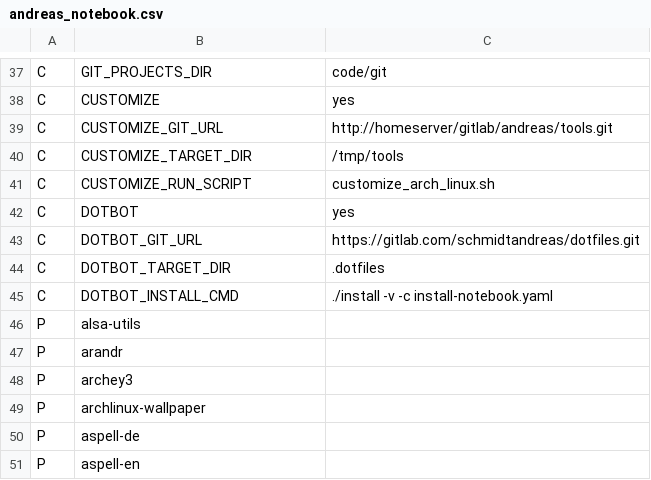
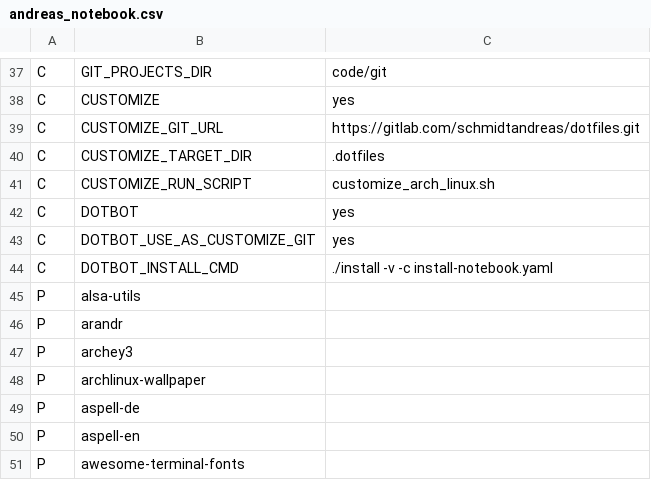
Before and after one commit to schmidtandreas/arch-install, a CSV file: configs/andreas_notebook.csv, drawn as a sheet; only a part is shown, gaps mark what is left out; the shorter side is filled out with more unchanged rows.

Commit message:
use customize git repo as dotbot repo
Signed-off-by: Andreas Schmidt <mail@schmidt-andreas.de>

```diff
--- a/configs/andreas_notebook.csv
+++ b/configs/andreas_notebook.csv
@@ -38,8 +38,7 @@ C,GIT_PROJECTS_DIR,code/git
 C,CUSTOMIZE,yes
-C,CUSTOMIZE_GIT_URL,http://homeserver/gitlab/andreas/tools.git
-C,CUSTOMIZE_TARGET_DIR,/tmp/tools
+C,CUSTOMIZE_GIT_URL,https://gitlab.com/schmidtandreas/dotfiles.git
+C,CUSTOMIZE_TARGET_DIR,.dotfiles
 C,CUSTOMIZE_RUN_SCRIPT,customize_arch_linux.sh
 C,DOTBOT,yes
-C,DOTBOT_GIT_URL,https://gitlab.com/schmidtandreas/dotfiles.git
-C,DOTBOT_TARGET_DIR,.dotfiles
+C,DOTBOT_USE_AS_CUSTOMIZE_GIT,yes
 C,DOTBOT_INSTALL_CMD,./install -v -c install-notebook.yaml
```
Also changed, not shown: 1 other file.
